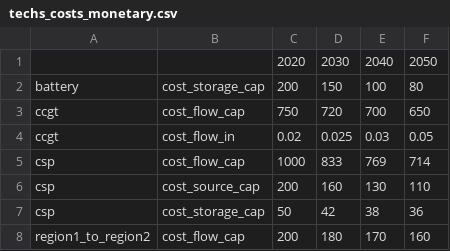
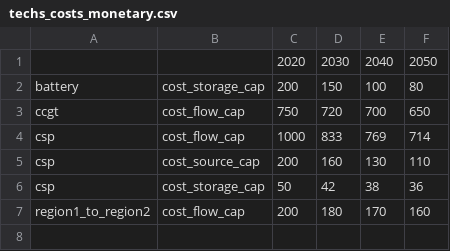
Before and after one commit to calliope-project/calliope, a CSV file: src/calliope/example_models/national_scale/pathways_data/techs_costs_monetary.csv, drawn as a sheet; the diff names each change by its address in the sheet, - before the commit and + after, or states it on an @@ line.

```diff
--- a/src/calliope/example_models/national_scale/pathways_data/techs_costs_monetary.csv
+++ b/src/calliope/example_models/national_scale/pathways_data/techs_costs_monetary.csv
-row 4: ccgt | cost_flow_in | 0.02 | 0.025 | 0.03 | 0.05
```
Also changed, not shown: 6 other files.
